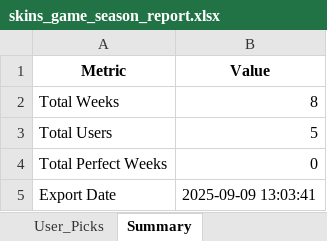
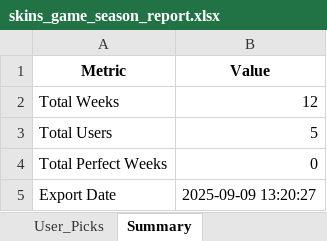
Before and after one commit to nalaknas/pickem-fantasy-automation, an Excel workbook: exports/skins_game_season_report.xlsx, sheet Summary, drawn as a sheet; values as stored, in another font and other column widths than the file's, no borders; the diff names each change by its address in the sheet, - before the commit and + after, or states it on an @@ line.

```diff
--- a/exports/skins_game_season_report.xlsx (sheet Summary)
+++ b/exports/skins_game_season_report.xlsx (sheet Summary)
-B2 (Value): 8
+B2 (Value): 12
-B5 (Value): 2025-09-09 13:03:41
+B5 (Value): 2025-09-09 13:20:27
```
Also changed, not shown: sheet User_Picks, sheet Season_Scores, 1 other file.
